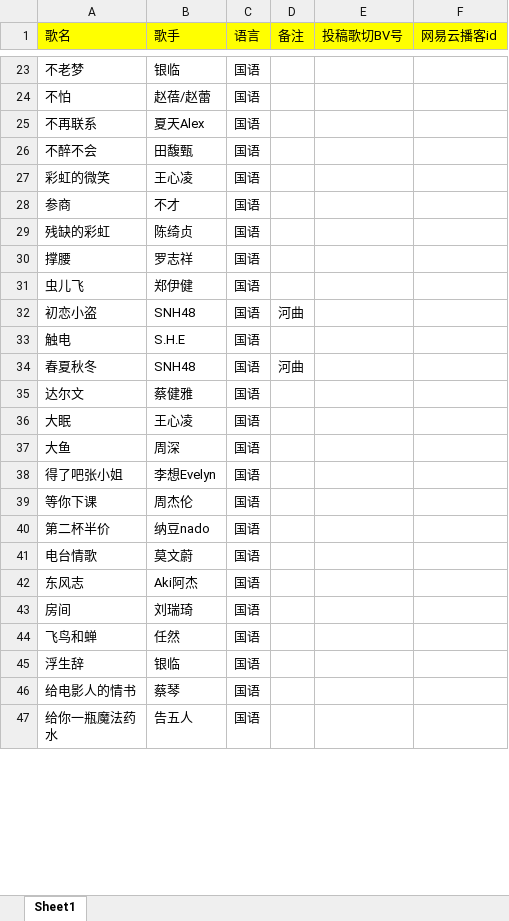
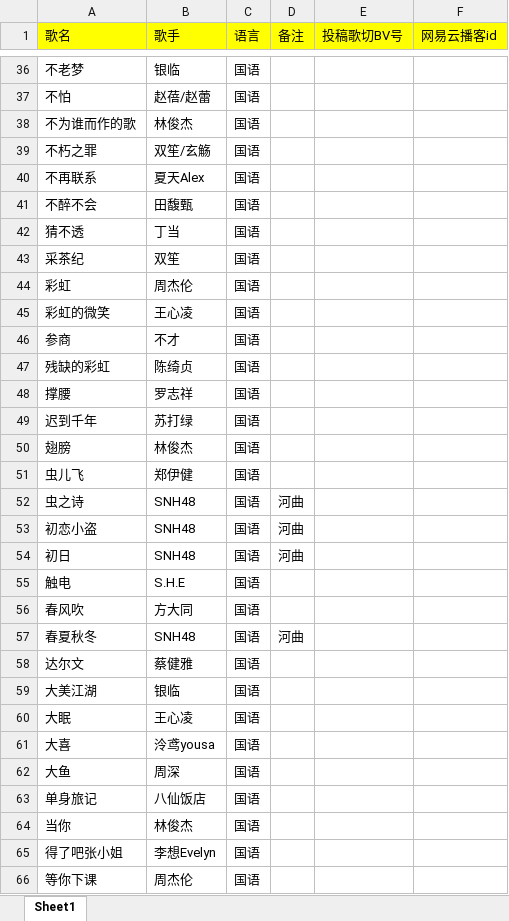
Before and after one commit to Rndlab/vup-song-list-main, an Excel workbook: scripts/music.xlsx, sheet Sheet1, drawn as a sheet; only a part is shown, gaps mark what is left out; the shorter side is filled out with more unchanged rows; values as stored, in another font and other column widths than the file's, no borders; the diff covers the shown part only; the diff names each change by its address in the sheet, - before the commit and + after, or states it on an @@ line.

```diff
--- a/scripts/music.xlsx (sheet Sheet1)
+++ b/scripts/music.xlsx (sheet Sheet1)
+row 38: 不为谁而作的歌 | 林俊杰 | 国语
+row 39: 不朽之罪 | 双笙/玄觞 | 国语
+row 42: 猜不透 | 丁当 | 国语
+row 43: 采茶纪 | 双笙 | 国语
+row 44: 彩虹 | 周杰伦 | 国语
+row 49: 迟到千年 | 苏打绿 | 国语
+row 50: 翅膀 | 林俊杰 | 国语
+row 52: 虫之诗 | SNH48 | 国语 | 河曲
+row 54: 初日 | SNH48 | 国语 | 河曲
+row 56: 春风吹 | 方大同 | 国语
+row 59: 大美江湖 | 银临 | 国语
+row 61: 大喜 | 泠鸢yousa | 国语
+row 63: 单身旅记 | 八仙饭店 | 国语
+row 64: 当你 | 林俊杰 | 国语
```
Also changed, not shown: 148 added rows and 1 edited cell elsewhere in this sheet, 1 other file.
